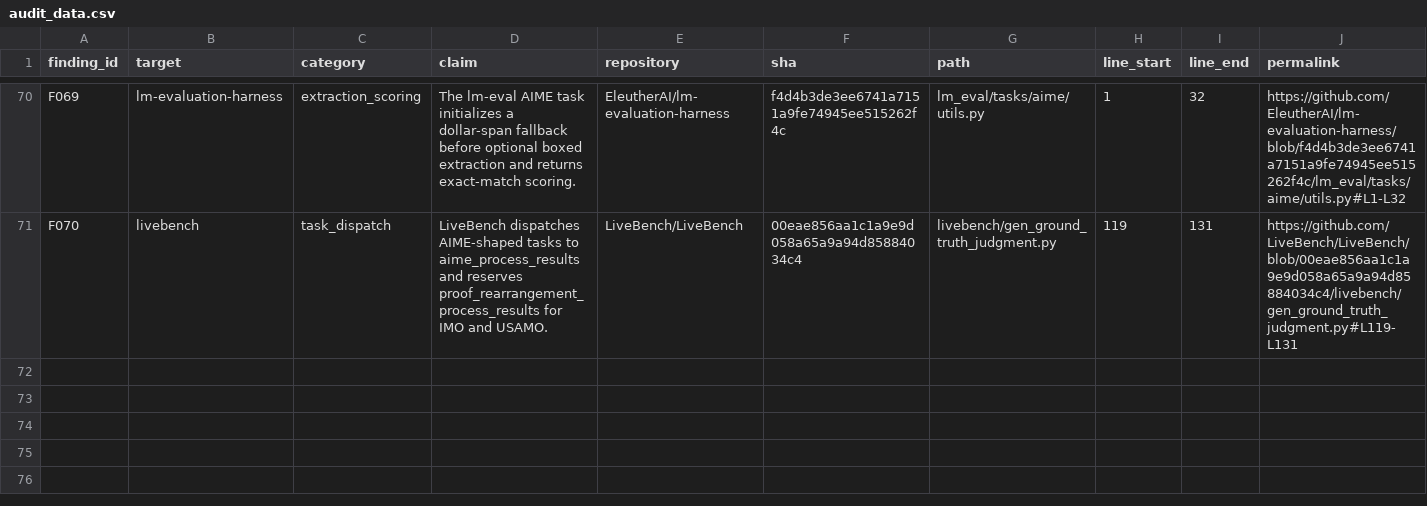
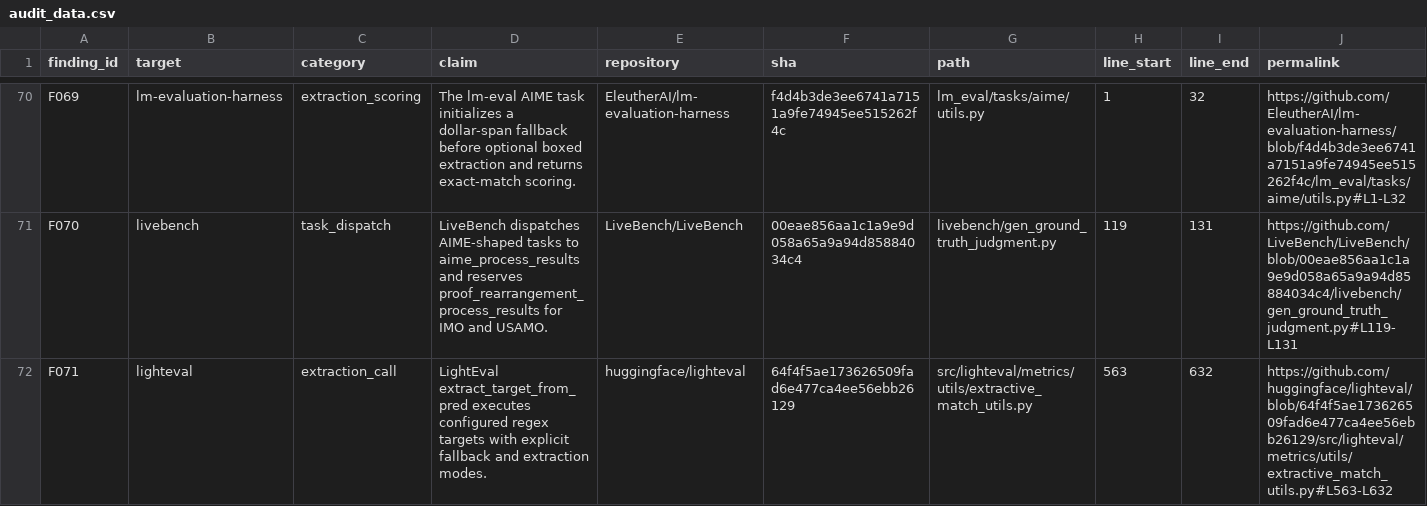
Before and after one commit to cwklurks/effort-atlas, a CSV file: ecosystem_audit/audit_data.csv, drawn as a sheet; only a part is shown, gaps mark what is left out; rows hold the shown columns only; the diff names each change by its address in the sheet, - before the commit and + after, or states it on an @@ line.

```diff
--- a/ecosystem_audit/audit_data.csv
+++ b/ecosystem_audit/audit_data.csv
+row 72: F071 | lighteval | extraction_call | LightEval extract_target_from_pred executes configured regex targets with explicit fallback and extraction modes. | huggingface/lighteval | 64f4f5ae173626509fad6e477ca4ee56ebb26129 | src/lighteval/metrics/utils/extractive_match_utils.py | 563 | 632 | https://github.com/huggingface/lighteval/blob/64f4f5ae173626509fad6e477ca4ee56ebb26129/src/lighteval/metrics/utils/extractive_match_utils.py#L563-L632
```
Also changed, not shown: ecosystem_audit/applicability.csv, ecosystem_audit/pipeline_metrics.csv, 12 other files.
